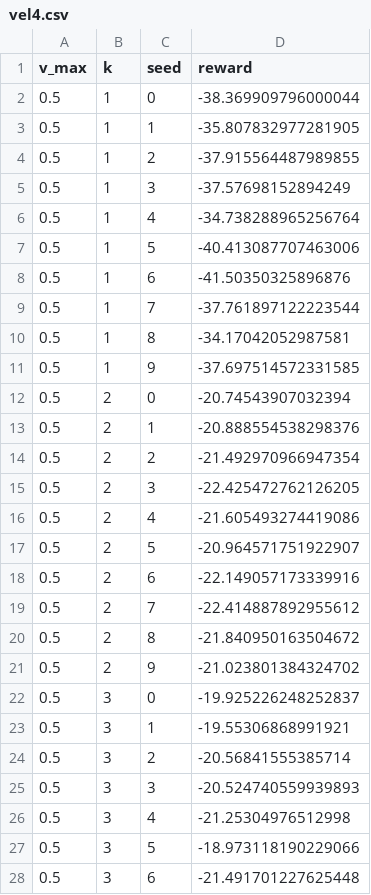
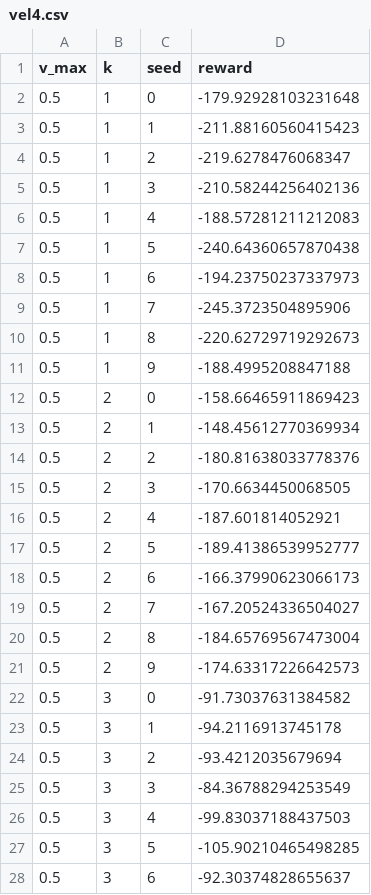
Before and after one commit to katetolstaya/multiagent_gnn_policies, a CSV file: results/vel4.csv, drawn as a sheet; only a part is shown; the diff covers the shown part only.

```diff
--- a/results/vel4.csv
+++ b/results/vel4.csv
@@ -1,28 +1,28 @@
 v_max, k, seed, reward
-0.5, 1, 0, -38.369909796000044
-0.5, 1, 1, -35.807832977281905
-0.5, 1, 2, -37.915564487989855
-0.5, 1, 3, -37.57698152894249
-0.5, 1, 4, -34.738288965256764
-0.5, 1, 5, -40.413087707463006
-0.5, 1, 6, -41.50350325896876
-0.5, 1, 7, -37.761897122223544
-0.5, 1, 8, -34.17042052987581
-0.5, 1, 9, -37.697514572331585
-0.5, 2, 0, -20.74543907032394
-0.5, 2, 1, -20.888554538298376
-0.5, 2, 2, -21.492970966947354
-0.5, 2, 3, -22.425472762126205
-0.5, 2, 4, -21.605493274419086
-0.5, 2, 5, -20.964571751922907
-0.5, 2, 6, -22.149057173339916
-0.5, 2, 7, -22.414887892955612
-0.5, 2, 8, -21.840950163504672
-0.5, 2, 9, -21.023801384324702
-0.5, 3, 0, -19.925226248252837
-0.5, 3, 1, -19.55306868991921
-0.5, 3, 2, -20.56841555385714
-0.5, 3, 3, -20.524740559939893
-0.5, 3, 4, -21.25304976512998
-0.5, 3, 5, -18.973118190229066
-0.5, 3, 6, -21.491701227625448
+0.5, 1, 0, -179.92928103231648
+0.5, 1, 1, -211.88160560415423
+0.5, 1, 2, -219.6278476068347
+0.5, 1, 3, -210.58244256402136
+0.5, 1, 4, -188.57281211212083
+0.5, 1, 5, -240.64360657870438
+0.5, 1, 6, -194.23750237337973
+0.5, 1, 7, -245.3723504895906
+0.5, 1, 8, -220.62729719292673
+0.5, 1, 9, -188.4995208847188
+0.5, 2, 0, -158.66465911869423
+0.5, 2, 1, -148.45612770369934
+0.5, 2, 2, -180.81638033778376
+0.5, 2, 3, -170.6634450068505
+0.5, 2, 4, -187.601814052921
+0.5, 2, 5, -189.41386539952777
+0.5, 2, 6, -166.37990623066173
+0.5, 2, 7, -167.20524336504027
+0.5, 2, 8, -184.65769567473004
+0.5, 2, 9, -174.63317226642573
+0.5, 3, 0, -91.73037631384582
+0.5, 3, 1, -94.2116913745178
+0.5, 3, 2, -93.4212035679694
+0.5, 3, 3, -84.36788294253549
+0.5, 3, 4, -99.83037188437503
+0.5, 3, 5, -105.90210465498285
+0.5, 3, 6, -92.30374828655637
```
Also changed, not shown: 133 edited cells elsewhere in this file, results/vel4_baseline.csv, 4 other files.
